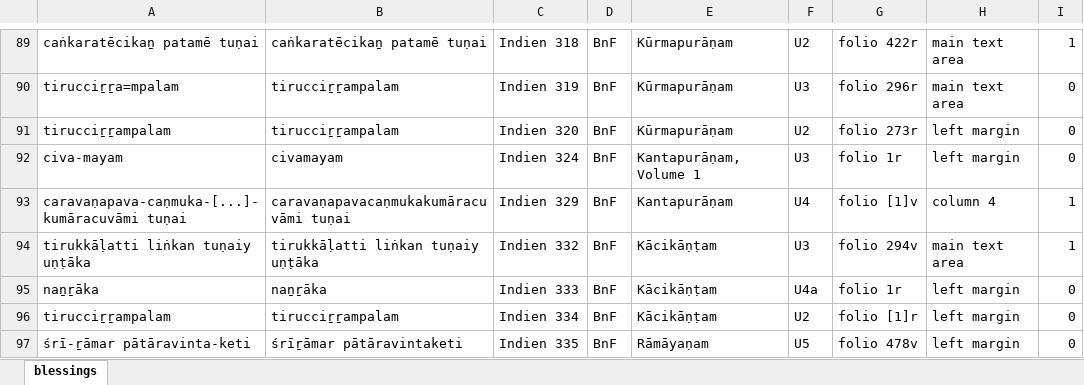
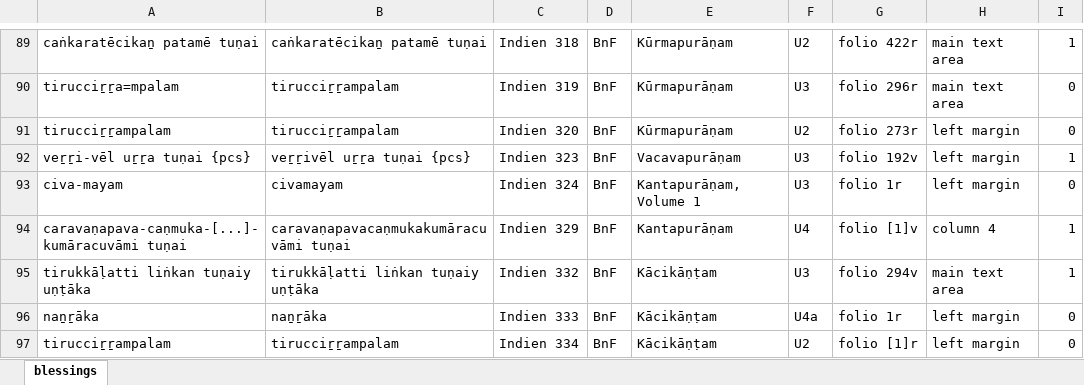
Before and after one commit to TST-Project/paratexts-old, an Excel workbook: blessings.xlsx, sheet blessings, drawn as a sheet; only a part is shown, gaps mark what is left out; the shorter side is filled out with more unchanged rows; values as stored, in another font and other column widths than the file's, no borders; the diff names each change by its address in the sheet, - before the commit and + after, or states it on an @@ line.

```diff
--- a/blessings.xlsx (sheet blessings)
+++ b/blessings.xlsx (sheet blessings)
+row 92: veṟṟi-vēl uṟṟa tuṇai {pcs} | veṟṟivēl uṟṟa tuṇai {pcs} | Indien 323 | BnF | Vacavapurāṇam | U3 | folio 192v | left margin | 1
```
Also changed, not shown: 4 other files.
